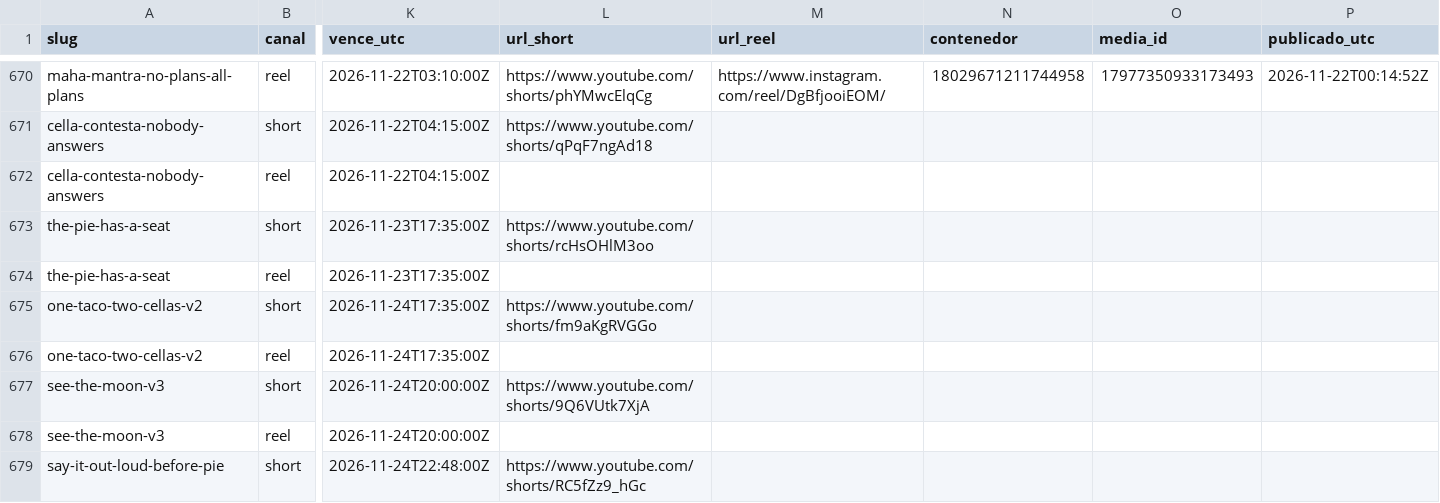
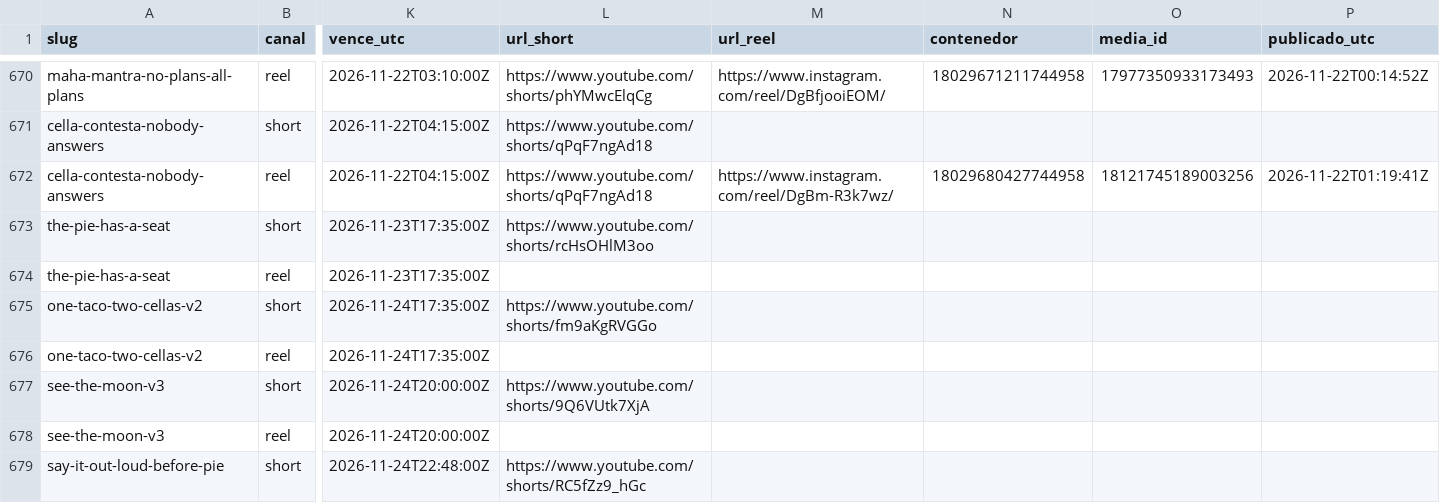
Before and after one commit to hardlypythonnmr/cpe-engine, a CSV file: earn/naos/motor/instagram/publicados.csv, drawn as a sheet; only a part is shown, gaps mark what is left out; the diff names each change by its address in the sheet, - before the commit and + after, or states it on an @@ line.

Commit message:
naos: Reel de cella-contesta-nobody-answers (naos-reel)

```diff
--- a/earn/naos/motor/instagram/publicados.csv
+++ b/earn/naos/motor/instagram/publicados.csv
-L672 (url_short): (empty)
+L672 (url_short): https://www.youtube.com/shorts/qPqF7ngAd18
-M672 (url_reel): (empty)
+M672 (url_reel): https://www.instagram.com/reel/DgBm-R3k7wz/
-N672 (contenedor): (empty)
+N672 (contenedor): 18029680427744958
-O672 (media_id): (empty)
+O672 (media_id): 18121745189003256
-P672 (publicado_utc): (empty)
+P672 (publicado_utc): 2026-11-22T01:19:41Z
```
Also changed, not shown: 1 other file.
